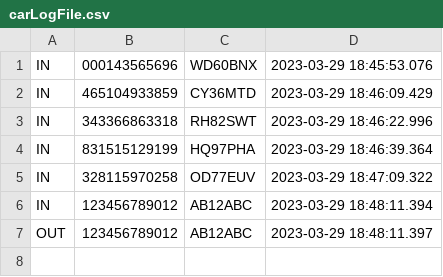
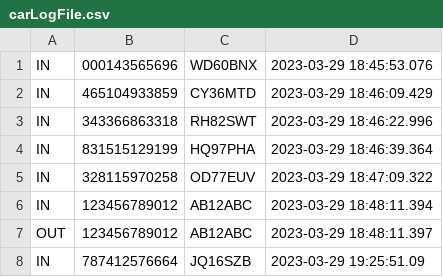
Before and after one commit to mxkoder/MSc-S2-OOP-Assignment1-CarPark, a CSV file: carLogFile.csv, drawn as a sheet; the diff names each change by its address in the sheet, - before the commit and + after, or states it on an @@ line.

```diff
--- a/carLogFile.csv
+++ b/carLogFile.csv
+row 8: IN | 787412576664 | JQ16SZB | 2023-03-29 19:25:51.09
```
Also changed, not shown: 10 other files.
